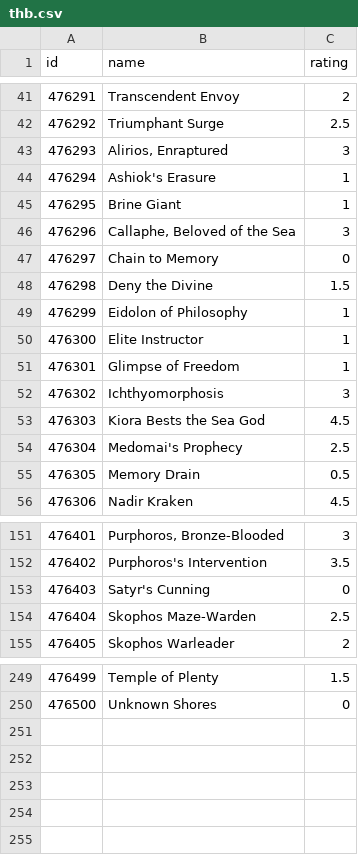
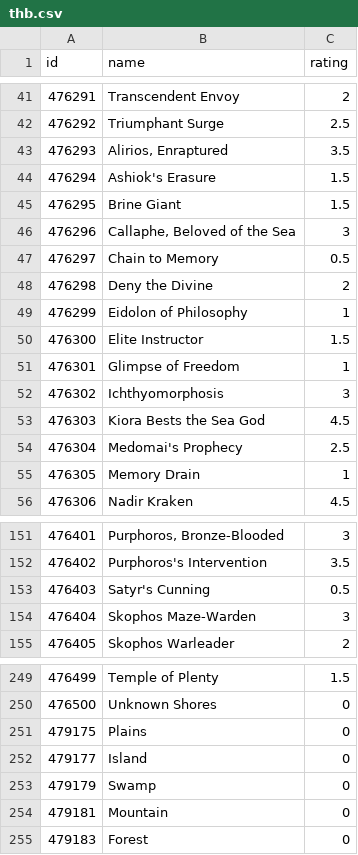
Before and after one commit to jjallaire/draftpod, a CSV file: tools/ratings/thb.csv, drawn as a sheet; only a part is shown, gaps mark what is left out; the diff covers the shown part only.

Commit message:
update thb ratings

```diff
--- a/tools/ratings/thb.csv
+++ b/tools/ratings/thb.csv
@@ -42,10 +42,10 @@
 476292,"Triumphant Surge",2.5
-476293,"Alirios, Enraptured",3
-476294,"Ashiok's Erasure",1
-476295,"Brine Giant",1
+476293,"Alirios, Enraptured",3.5
+476294,"Ashiok's Erasure",1.5
+476295,"Brine Giant",1.5
 476296,"Callaphe, Beloved of the Sea",3
-476297,"Chain to Memory",0
-476298,"Deny the Divine",1.5
+476297,"Chain to Memory",0.5
+476298,"Deny the Divine",2
 476299,"Eidolon of Philosophy",1
-476300,"Elite Instructor",1
+476300,"Elite Instructor",1.5
 476301,"Glimpse of Freedom",1
@@ -54,3 +54,3 @@
 476304,"Medomai's Prophecy",2.5
-476305,"Memory Drain",0.5
+476305,"Memory Drain",1
 476306,"Nadir Kraken",4.5
@@ -152,4 +152,4 @@
 476402,"Purphoros's Intervention",3.5
-476403,"Satyr's Cunning",0
-476404,"Skophos Maze-Warden",2.5
+476403,"Satyr's Cunning",0.5
+476404,"Skophos Maze-Warden",3
 476405,"Skophos Warleader",2
@@ -250 +250,6 @@
 476500,"Unknown Shores",0
+479175,"Plains",0
+479177,"Island",0
+479179,"Swamp",0
+479181,"Mountain",0
+479183,"Forest",0
```
Also changed, not shown: 34 edited cells elsewhere in this file, 2 other files.
